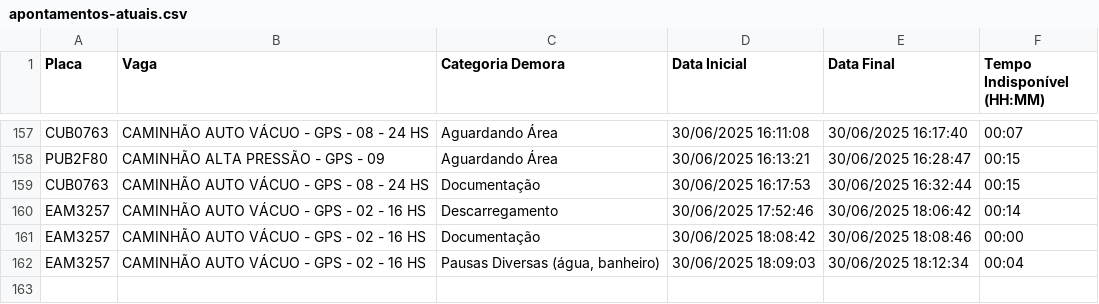
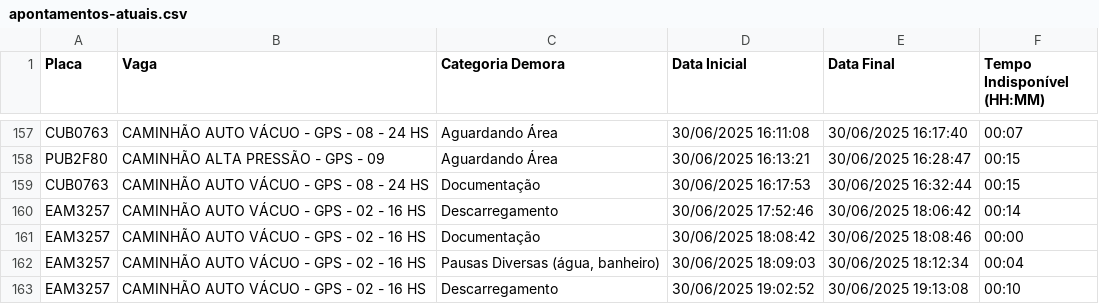
Before and after one commit to GrupoGps-Mecanizada/Apontamento-Dos-Tablets, a CSV file: data/apontamentos-atuais.csv, drawn as a sheet; only a part is shown, gaps mark what is left out; the diff names each change by its address in the sheet, - before the commit and + after, or states it on an @@ line.

Commit message:
🔄 Auto-refresh 126: 30/06/2025, 19:17:57

```diff
--- a/data/apontamentos-atuais.csv
+++ b/data/apontamentos-atuais.csv
+row 163: EAM3257 | CAMINHÃO AUTO VÁCUO - GPS - 02 - 16 HS | Descarregamento | 30/06/2025 19:02:52 | 30/06/2025 19:13:08 | 00:10
```
